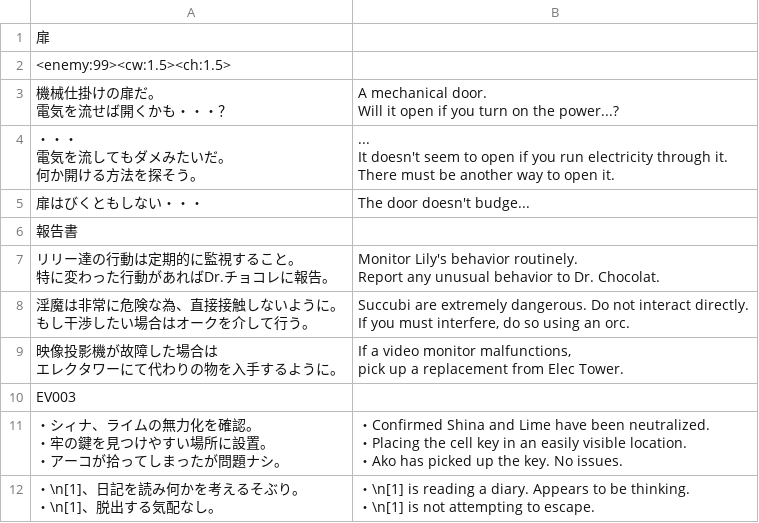
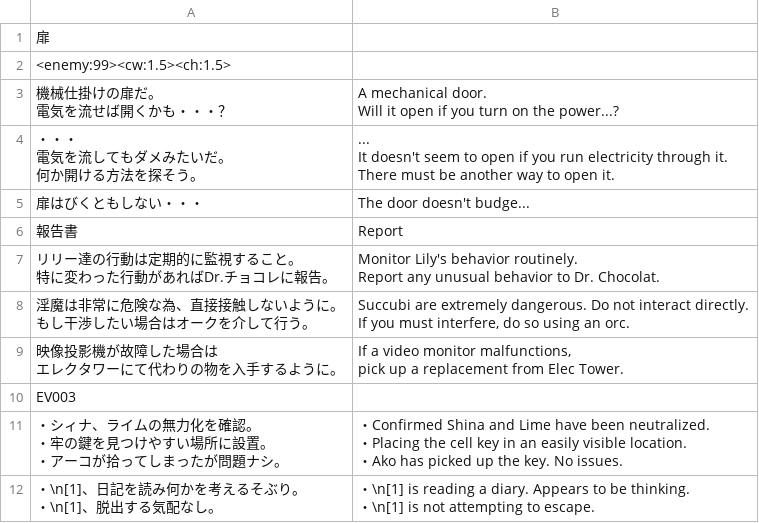
Before and after one commit to Giratena/Captured-Als-To-Romeria-Translation, a CSV file: Translation Script/Map011.csv, drawn as a sheet; only a part is shown.

```diff
--- a/Translation Script/Map011.csv
+++ b/Translation Script/Map011.csv
@@ -11,3 +11,3 @@ There must be another way to open it."
 "扉はびくともしない・・・","The door doesn't budge..."
-"報告書",""
+"報告書","Report"
 "リリー達の行動は定期的に監視すること。
```
Also changed, not shown: Translation Script/Map009.csv, Translation Script/Map012.csv, 1 other file.
